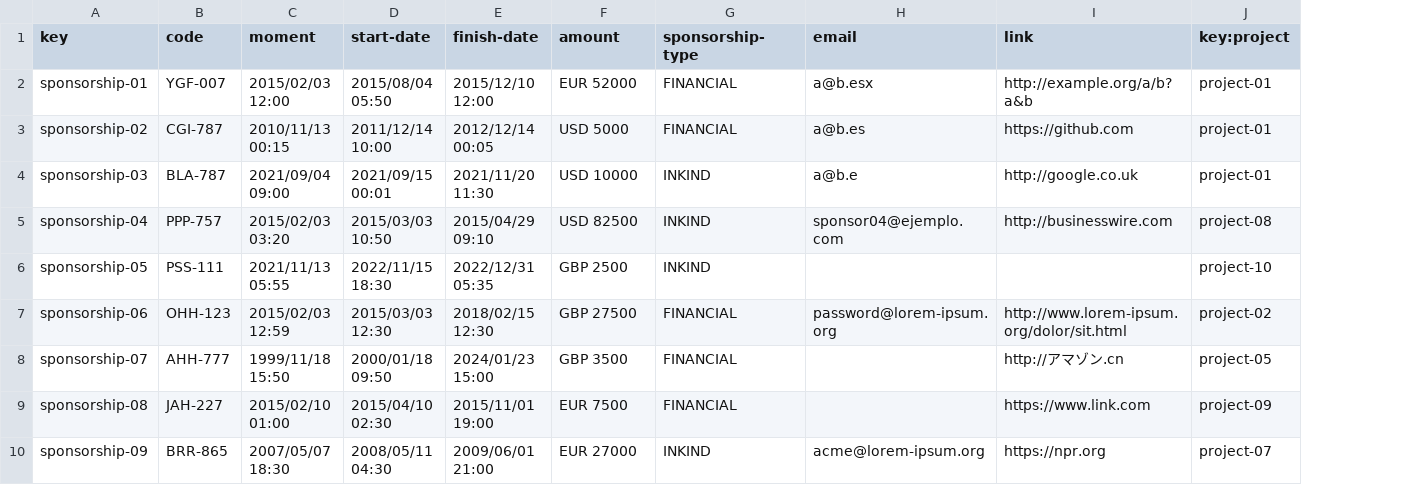
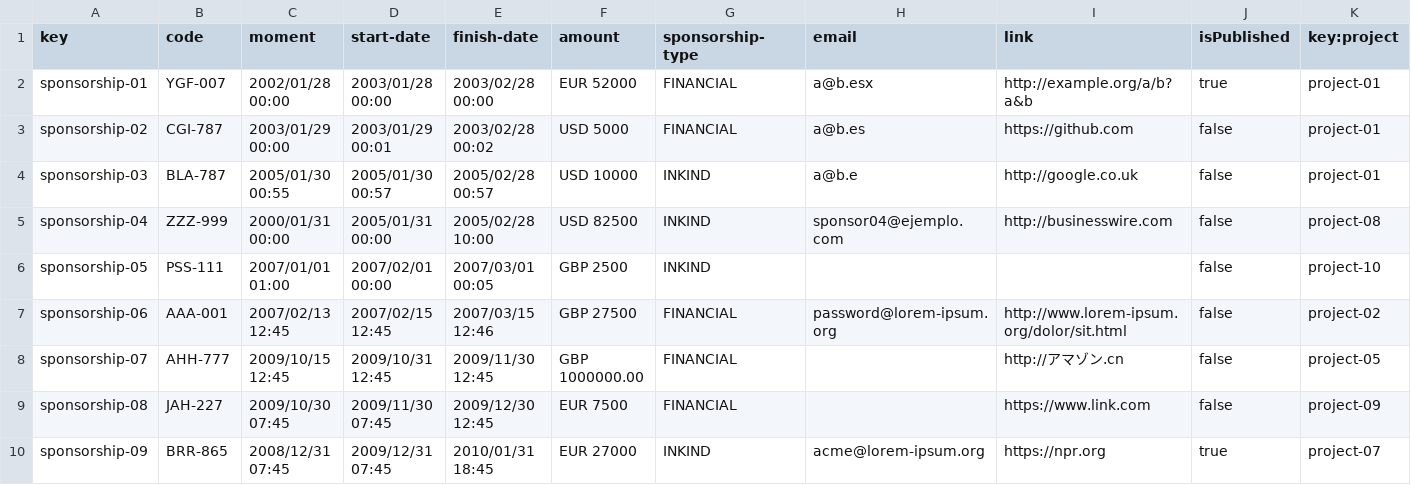
Before and after one commit to yesgarfue/Acme-SF-D04, a CSV file: src/main/webapp/WEB-INF/resources/sample-data/sponsorship.csv, drawn as a sheet; only a part is shown; the diff covers the shown part only; the diff names each change by its address in the sheet, - before the commit and + after, or states it on an @@ line.

Commit message:
Update: validation moment, startDate, finishDate and csv

```diff
--- a/src/main/webapp/WEB-INF/resources/sample-data/sponsorship.csv
+++ b/src/main/webapp/WEB-INF/resources/sample-data/sponsorship.csv
+column J (isPublished), rows 2-10: true | false | false | false | false | false | false | false | true
-C2 (moment): 2015/02/03 12:00
+C2 (moment): 2002/01/28 00:00
-D2 (start-date): 2015/08/04 05:50
+D2 (start-date): 2003/01/28 00:00
-E2 (finish-date): 2015/12/10 12:00
+E2 (finish-date): 2003/02/28 00:00
-C3 (moment): 2010/11/13 00:15
+C3 (moment): 2003/01/29 00:00
-D3 (start-date): 2011/12/14 10:00
+D3 (start-date): 2003/01/29 00:01
-E3 (finish-date): 2012/12/14 00:05
+E3 (finish-date): 2003/02/28 00:02
-C4 (moment): 2021/09/04 09:00
+C4 (moment): 2005/01/30 00:55
-D4 (start-date): 2021/09/15 00:01
+D4 (start-date): 2005/01/30 00:57
-E4 (finish-date): 2021/11/20 11:30
+E4 (finish-date): 2005/02/28 00:57
-B5 (code): PPP-757
+B5 (code): ZZZ-999
-C5 (moment): 2015/02/03 03:20
+C5 (moment): 2000/01/31 00:00
-D5 (start-date): 2015/03/03 10:50
+D5 (start-date): 2005/01/31 00:00
-E5 (finish-date): 2015/04/29 09:10
+E5 (finish-date): 2005/02/28 10:00
-C6 (moment): 2021/11/13 05:55
+C6 (moment): 2007/01/01 01:00
-D6 (start-date): 2022/11/15 18:30
+D6 (start-date): 2007/02/01 00:00
-E6 (finish-date): 2022/12/31 05:35
+E6 (finish-date): 2007/03/01 00:05
-B7 (code): OHH-123
+B7 (code): AAA-001
-C7 (moment): 2015/02/03 12:59
+C7 (moment): 2007/02/13 12:45
-D7 (start-date): 2015/03/03 12:30
+D7 (start-date): 2007/02/15 12:45
-E7 (finish-date): 2018/02/15 12:30
+E7 (finish-date): 2007/03/15 12:46
-C8 (moment): 1999/11/18 15:50
+C8 (moment): 2009/10/15 12:45
-D8 (start-date): 2000/01/18 09:50
+D8 (start-date): 2009/10/31 12:45
-E8 (finish-date): 2024/01/23 15:00
+E8 (finish-date): 2009/11/30 12:45
-F8 (amount): GBP 3500
+F8 (amount): GBP 1000000.00
-C9 (moment): 2015/02/10 01:00
+C9 (moment): 2009/10/30 07:45
-D9 (start-date): 2015/04/10 02:30
+D9 (start-date): 2009/11/30 07:45
-E9 (finish-date): 2015/11/01 19:00
+E9 (finish-date): 2009/12/30 12:45
-C10 (moment): 2007/05/07 18:30
+C10 (moment): 2008/12/31 07:45
-D10 (start-date): 2008/05/11 04:30
+D10 (start-date): 2009/12/31 07:45
-E10 (finish-date): 2009/06/01 21:00
+E10 (finish-date): 2010/01/31 18:45
```
Also changed, not shown: 19 edited cells elsewhere in this file, 3 other files.
